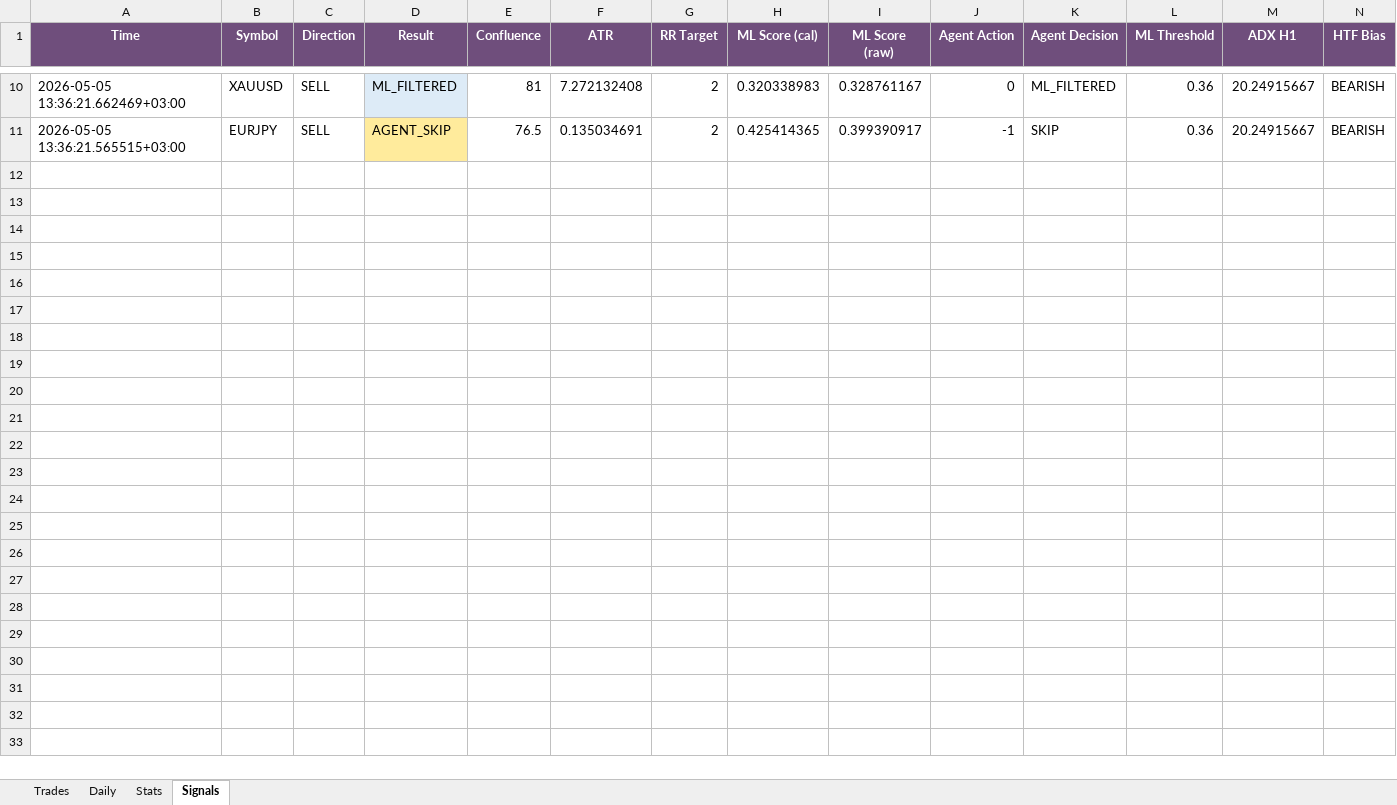
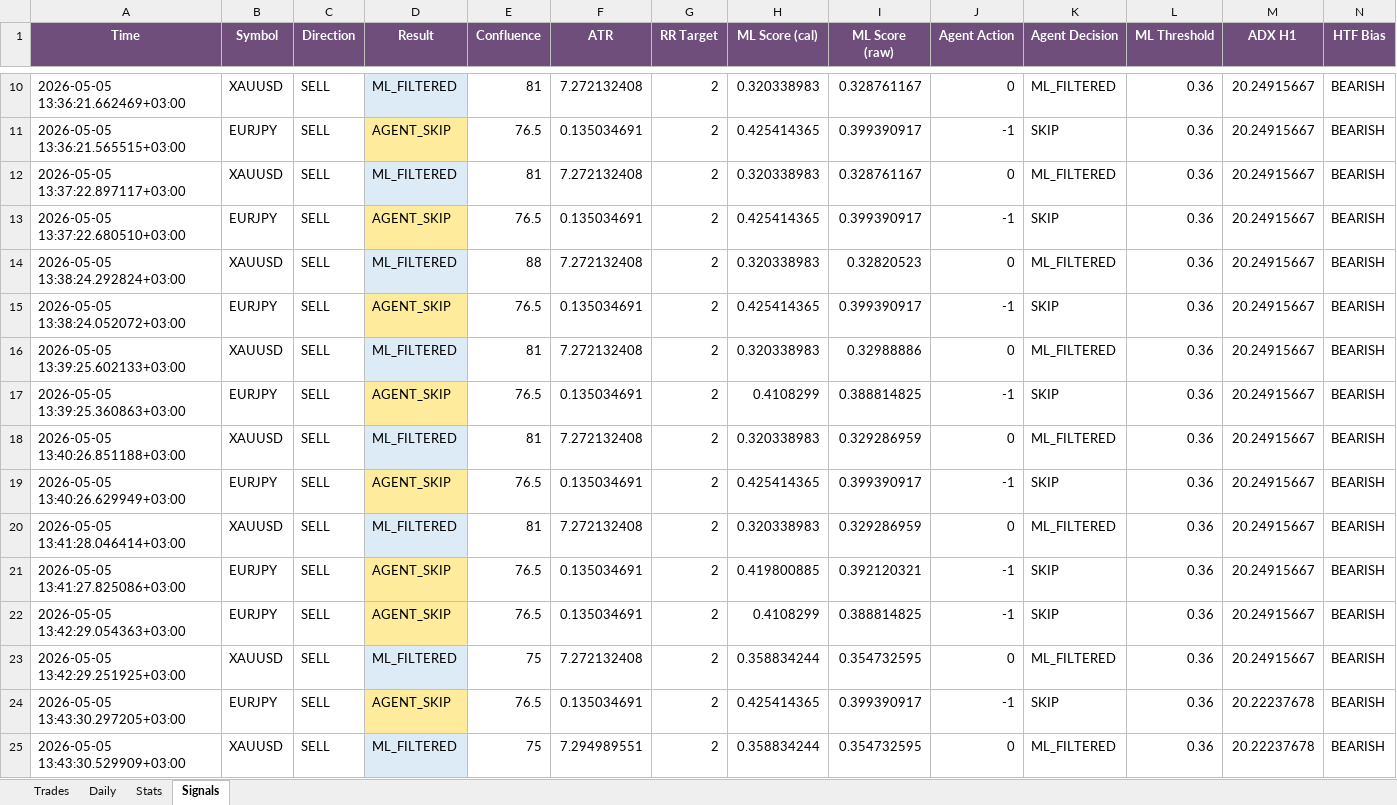
Before and after one commit to Kittipong6081/BOT-FTMO, an Excel workbook: ftmo_trading_bot/logs/ftmo_trades.xlsx, sheet Signals, drawn as a sheet; only a part is shown, gaps mark what is left out; values as stored, in another font and other column widths than the file's, no borders; rows hold the shown columns only; the diff names each change by its address in the sheet, - before the commit and + after, or states it on an @@ line.

Commit message:
no message

```diff
--- a/ftmo_trading_bot/logs/ftmo_trades.xlsx (sheet Signals)
+++ b/ftmo_trading_bot/logs/ftmo_trades.xlsx (sheet Signals)
+row 12: 2026-05-05 13:37:22.897117+03:00 | XAUUSD | SELL | ML_FILTERED | 81 | 7.272132408 | 2 | 0.320338983 | 0.328761167 | 0 | ML_FILTERED | 0.36 | 20.24915667 | BEARISH
+row 13: 2026-05-05 13:37:22.680510+03:00 | EURJPY | SELL | AGENT_SKIP | 76.5 | 0.135034691 | 2 | 0.425414365 | 0.399390917 | -1 | SKIP | 0.36 | 20.24915667 | BEARISH
+row 14: 2026-05-05 13:38:24.292824+03:00 | XAUUSD | SELL | ML_FILTERED | 88 | 7.272132408 | 2 | 0.320338983 | 0.32820523 | 0 | ML_FILTERED | 0.36 | 20.24915667 | BEARISH
+row 15: 2026-05-05 13:38:24.052072+03:00 | EURJPY | SELL | AGENT_SKIP | 76.5 | 0.135034691 | 2 | 0.425414365 | 0.399390917 | -1 | SKIP | 0.36 | 20.24915667 | BEARISH
+row 16: 2026-05-05 13:39:25.602133+03:00 | XAUUSD | SELL | ML_FILTERED | 81 | 7.272132408 | 2 | 0.320338983 | 0.32988886 | 0 | ML_FILTERED | 0.36 | 20.24915667 | BEARISH
+row 17: 2026-05-05 13:39:25.360863+03:00 | EURJPY | SELL | AGENT_SKIP | 76.5 | 0.135034691 | 2 | 0.4108299 | 0.388814825 | -1 | SKIP | 0.36 | 20.24915667 | BEARISH
+row 18: 2026-05-05 13:40:26.851188+03:00 | XAUUSD | SELL | ML_FILTERED | 81 | 7.272132408 | 2 | 0.320338983 | 0.329286959 | 0 | ML_FILTERED | 0.36 | 20.24915667 | BEARISH
+row 19: 2026-05-05 13:40:26.629949+03:00 | EURJPY | SELL | AGENT_SKIP | 76.5 | 0.135034691 | 2 | 0.425414365 | 0.399390917 | -1 | SKIP | 0.36 | 20.24915667 | BEARISH
+row 20: 2026-05-05 13:41:28.046414+03:00 | XAUUSD | SELL | ML_FILTERED | 81 | 7.272132408 | 2 | 0.320338983 | 0.329286959 | 0 | ML_FILTERED | 0.36 | 20.24915667 | BEARISH
+row 21: 2026-05-05 13:41:27.825086+03:00 | EURJPY | SELL | AGENT_SKIP | 76.5 | 0.135034691 | 2 | 0.419800885 | 0.392120321 | -1 | SKIP | 0.36 | 20.24915667 | BEARISH
+row 22: 2026-05-05 13:42:29.054363+03:00 | EURJPY | SELL | AGENT_SKIP | 76.5 | 0.135034691 | 2 | 0.4108299 | 0.388814825 | -1 | SKIP | 0.36 | 20.24915667 | BEARISH
+row 23: 2026-05-05 13:42:29.251925+03:00 | XAUUSD | SELL | ML_FILTERED | 75 | 7.272132408 | 2 | 0.358834244 | 0.354732595 | 0 | ML_FILTERED | 0.36 | 20.24915667 | BEARISH
+row 24: 2026-05-05 13:43:30.297205+03:00 | EURJPY | SELL | AGENT_SKIP | 76.5 | 0.135034691 | 2 | 0.425414365 | 0.399390917 | -1 | SKIP | 0.36 | 20.22237678 | BEARISH
+row 25: 2026-05-05 13:43:30.529909+03:00 | XAUUSD | SELL | ML_FILTERED | 75 | 7.294989551 | 2 | 0.358834244 | 0.354732595 | 0 | ML_FILTERED | 0.36 | 20.22237678 | BEARISH
```
Also changed, not shown: sheet Stats, sheet Daily.
